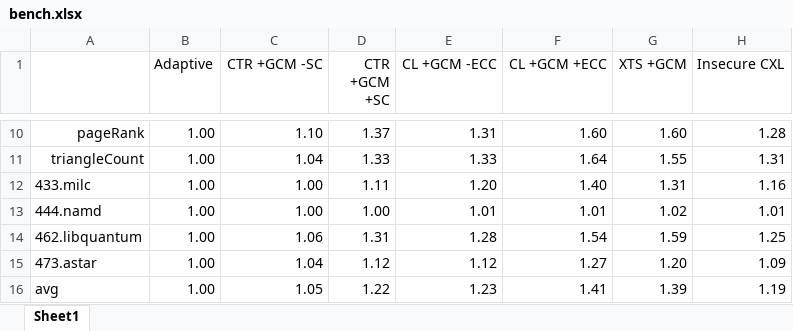
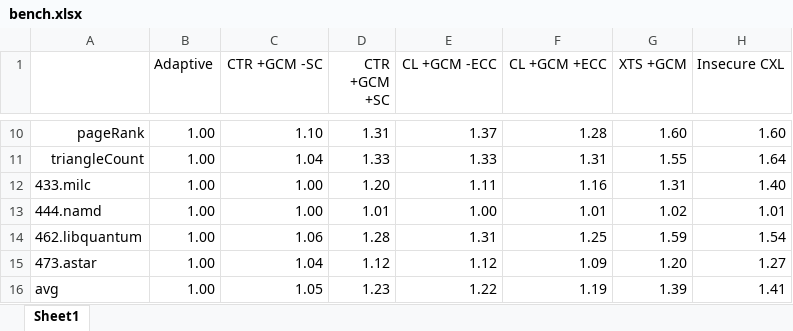
Before and after one commit to LichK9/fig_script, an Excel workbook: bench/bench.xlsx, sheet Sheet1, drawn as a sheet; only a part is shown, gaps mark what is left out; values as stored, in another font and other column widths than the file's, no borders; the diff covers the shown part only; the diff names each change by its address in the sheet, - before the commit and + after, or states it on an @@ line.

```diff
--- a/bench/bench.xlsx (sheet Sheet1)
+++ b/bench/bench.xlsx (sheet Sheet1)
-D10 (CTR +GCM +SC): 1.37
+D10 (CTR +GCM +SC): 1.31
-E10 (CL +GCM -ECC): 1.31
+E10 (CL +GCM -ECC): 1.37
-F10 (CL +GCM +ECC): 1.60
+F10 (CL +GCM +ECC): 1.28
-H10 (Insecure CXL): 1.28
+H10 (Insecure CXL): 1.60
-F11 (CL +GCM +ECC): 1.64
+F11 (CL +GCM +ECC): 1.31
-H11 (Insecure CXL): 1.31
+H11 (Insecure CXL): 1.64
-D12 (CTR +GCM +SC): 1.11
+D12 (CTR +GCM +SC): 1.20
-E12 (CL +GCM -ECC): 1.20
+E12 (CL +GCM -ECC): 1.11
-F12 (CL +GCM +ECC): 1.40
+F12 (CL +GCM +ECC): 1.16
-H12 (Insecure CXL): 1.16
+H12 (Insecure CXL): 1.40
-D13 (CTR +GCM +SC): 1.00
+D13 (CTR +GCM +SC): 1.01
-E13 (CL +GCM -ECC): 1.01
+E13 (CL +GCM -ECC): 1.00
-D14 (CTR +GCM +SC): 1.31
+D14 (CTR +GCM +SC): 1.28
-E14 (CL +GCM -ECC): 1.28
+E14 (CL +GCM -ECC): 1.31
-F14 (CL +GCM +ECC): 1.54
+F14 (CL +GCM +ECC): 1.25
-H14 (Insecure CXL): 1.25
+H14 (Insecure CXL): 1.54
-F15 (CL +GCM +ECC): 1.27
+F15 (CL +GCM +ECC): 1.09
-H15 (Insecure CXL): 1.09
+H15 (Insecure CXL): 1.27
-D16 (CTR +GCM +SC): 1.22
+D16 (CTR +GCM +SC): 1.23
-E16 (CL +GCM -ECC): 1.23
+E16 (CL +GCM -ECC): 1.22
-F16 (CL +GCM +ECC): 1.41
+F16 (CL +GCM +ECC): 1.19
-H16 (Insecure CXL): 1.19
+H16 (Insecure CXL): 1.41
```
Also changed, not shown: 30 edited cells elsewhere in this sheet, ablation-revised/ablation.xlsx, bench/bench-8core.xlsx, 13 other files.
